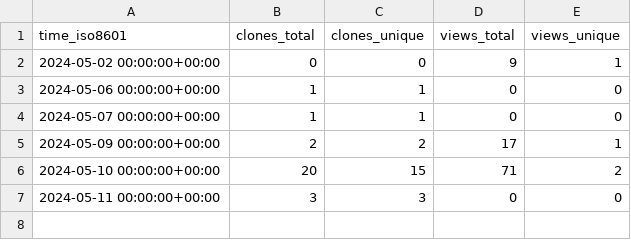
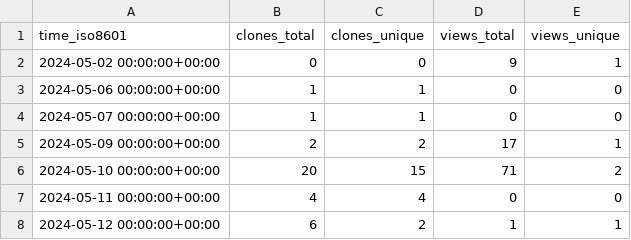
Before and after one commit to systemsomicslab/MassBank-RDF, a CSV file: systemsomicslab/MassBank-RDF/ghrs-data/views_clones_aggregate.csv, drawn as a sheet.

```diff
--- a/systemsomicslab/MassBank-RDF/ghrs-data/views_clones_aggregate.csv
+++ b/systemsomicslab/MassBank-RDF/ghrs-data/views_clones_aggregate.csv
@@ -6,2 +6,3 @@ time_iso8601,clones_total,clones_unique,views_total,views_unique
 2024-05-10 00:00:00+00:00,20,15,71,2
-2024-05-11 00:00:00+00:00,3,3,0,0
+2024-05-11 00:00:00+00:00,4,4,0,0
+2024-05-12 00:00:00+00:00,6,2,1,1
```
Also changed, not shown: 1 other file.
